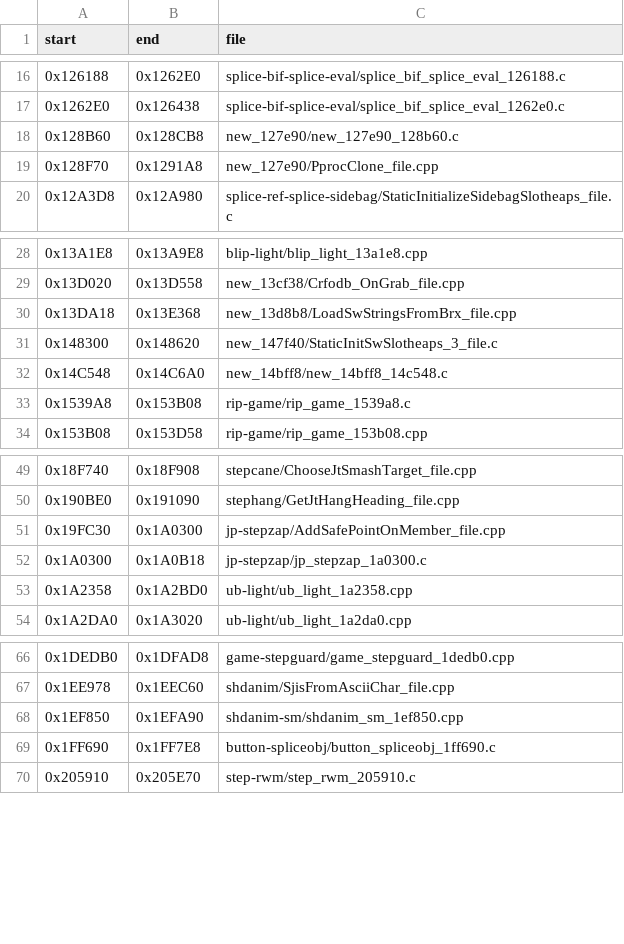
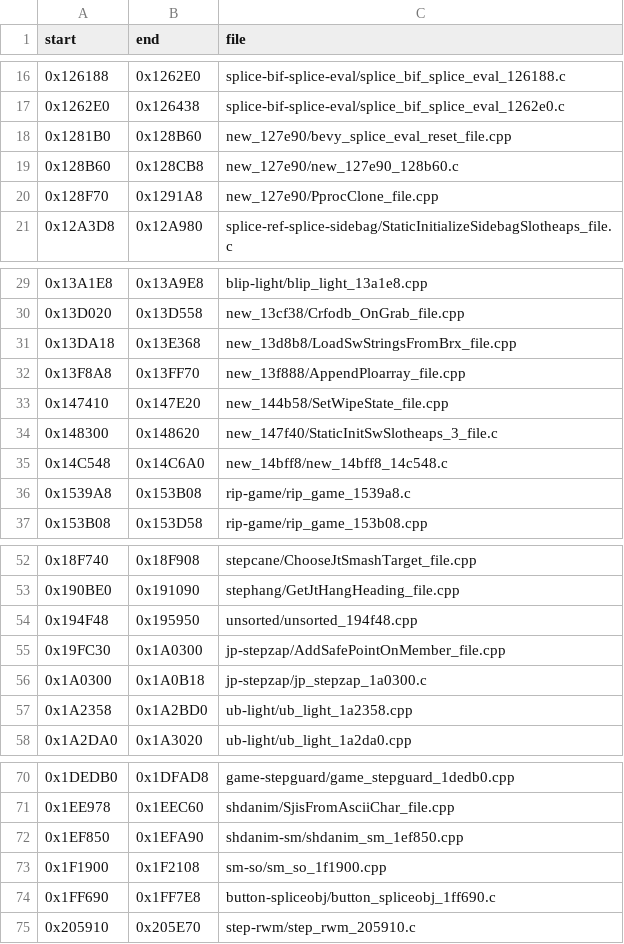
Before and after one commit to Blightwidow/rogue-byte, a TSV file: config/us/whole_files.tsv, drawn as a sheet; only a part is shown, gaps mark what is left out.

Commit message:
feat(build): five more whole files, link and proof take a file's own rodata
Five more retail files build whole (83 files, 304 matched functions).
link_image.py now links a whole file's own .rodata at retail's address
(single hi/lo base, bytes checked after the link) and make_whole_files
compare_object proves it. Four files with own rodata convert and the
image stays identical, but make_objdiff cut_function cannot cut a
function that reads .rodata, so exclusion still holds them back: they
would drop out of the objdiff report and gain no data bytes.

Verified: make elf PASS; make pal 6106 of 6825, 78.64%; make objdiff
80.10% code, 6192 functions, 0.83% data, all unchanged; make check ok.

```diff
--- a/config/us/whole_files.tsv
+++ b/config/us/whole_files.tsv
@@ -17,2 +17,3 @@ start	end	file
 0x1262E0	0x126438	splice-bif-splice-eval/splice_bif_splice_eval_1262e0.c
+0x1281B0	0x128B60	new_127e90/bevy_splice_eval_reset_file.cpp
 0x128B60	0x128CB8	new_127e90/new_127e90_128b60.c
@@ -30,2 +31,4 @@ start	end	file
 0x13DA18	0x13E368	new_13d8b8/LoadSwStringsFromBrx_file.cpp
+0x13F8A8	0x13FF70	new_13f888/AppendPloarray_file.cpp
+0x147410	0x147E20	new_144b58/SetWipeState_file.cpp
 0x148300	0x148620	new_147f40/StaticInitSwSlotheaps_3_file.c
@@ -50,2 +53,3 @@ start	end	file
 0x190BE0	0x191090	stephang/GetJtHangHeading_file.cpp
+0x194F48	0x195950	unsorted/unsorted_194f48.cpp
 0x19FC30	0x1A0300	jp-stepzap/AddSafePointOnMember_file.cpp
@@ -68,2 +72,3 @@ start	end	file
 0x1EF850	0x1EFA90	shdanim-sm/shdanim_sm_1ef850.cpp
+0x1F1900	0x1F2108	sm-so/sm_so_1f1900.cpp
 0x1FF690	0x1FF7E8	button-spliceobj/button_spliceobj_1ff690.c
```
Also changed, not shown: src/MANIFEST.tsv, 35 other files.
